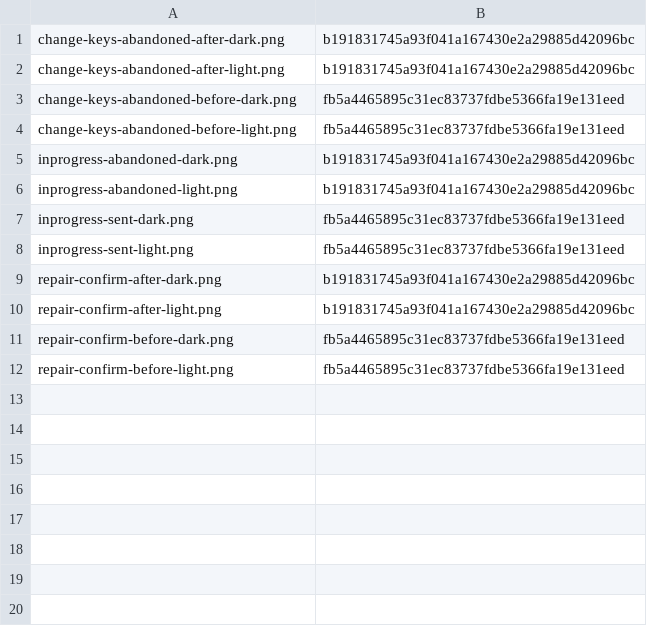
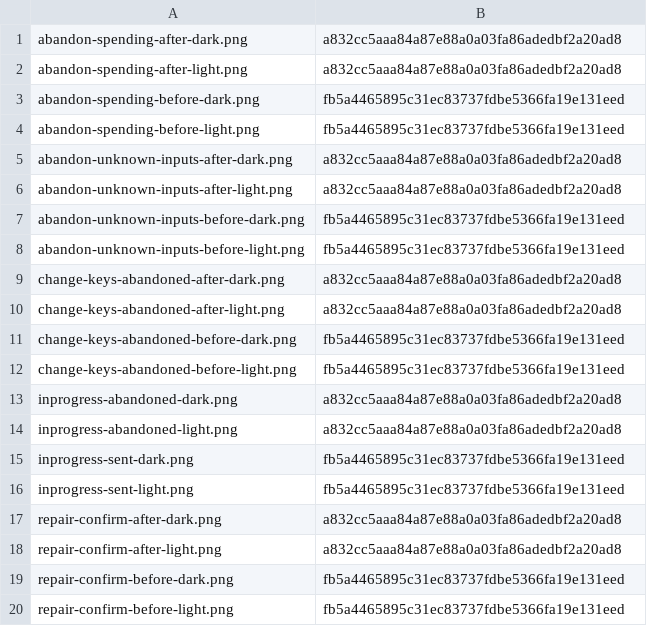
Before and after one commit to PastaPastaPasta/dashwallet-desktop, a TSV file: provenance.tsv, drawn as a sheet.

```diff
--- a/provenance.tsv
+++ b/provenance.tsv
@@ -1,11 +1,19 @@
-change-keys-abandoned-after-dark.png	b191831745a93f041a167430e2a29885d42096bc
-change-keys-abandoned-after-light.png	b191831745a93f041a167430e2a29885d42096bc
+abandon-spending-after-dark.png	a832cc5aaa84a87e88a0a03fa86adedbf2a20ad8
+abandon-spending-after-light.png	a832cc5aaa84a87e88a0a03fa86adedbf2a20ad8
+abandon-spending-before-dark.png	fb5a4465895c31ec83737fdbe5366fa19e131eed
+abandon-spending-before-light.png	fb5a4465895c31ec83737fdbe5366fa19e131eed
+abandon-unknown-inputs-after-dark.png	a832cc5aaa84a87e88a0a03fa86adedbf2a20ad8
+abandon-unknown-inputs-after-light.png	a832cc5aaa84a87e88a0a03fa86adedbf2a20ad8
+abandon-unknown-inputs-before-dark.png	fb5a4465895c31ec83737fdbe5366fa19e131eed
+abandon-unknown-inputs-before-light.png	fb5a4465895c31ec83737fdbe5366fa19e131eed
+change-keys-abandoned-after-dark.png	a832cc5aaa84a87e88a0a03fa86adedbf2a20ad8
+change-keys-abandoned-after-light.png	a832cc5aaa84a87e88a0a03fa86adedbf2a20ad8
 change-keys-abandoned-before-dark.png	fb5a4465895c31ec83737fdbe5366fa19e131eed
 change-keys-abandoned-before-light.png	fb5a4465895c31ec83737fdbe5366fa19e131eed
-inprogress-abandoned-dark.png	b191831745a93f041a167430e2a29885d42096bc
-inprogress-abandoned-light.png	b191831745a93f041a167430e2a29885d42096bc
+inprogress-abandoned-dark.png	a832cc5aaa84a87e88a0a03fa86adedbf2a20ad8
+inprogress-abandoned-light.png	a832cc5aaa84a87e88a0a03fa86adedbf2a20ad8
 inprogress-sent-dark.png	fb5a4465895c31ec83737fdbe5366fa19e131eed
 inprogress-sent-light.png	fb5a4465895c31ec83737fdbe5366fa19e131eed
-repair-confirm-after-dark.png	b191831745a93f041a167430e2a29885d42096bc
-repair-confirm-after-light.png	b191831745a93f041a167430e2a29885d42096bc
+repair-confirm-after-dark.png	a832cc5aaa84a87e88a0a03fa86adedbf2a20ad8
+repair-confirm-after-light.png	a832cc5aaa84a87e88a0a03fa86adedbf2a20ad8
 repair-confirm-before-dark.png	fb5a4465895c31ec83737fdbe5366fa19e131eed
```
Also changed, not shown: 10 other files.
